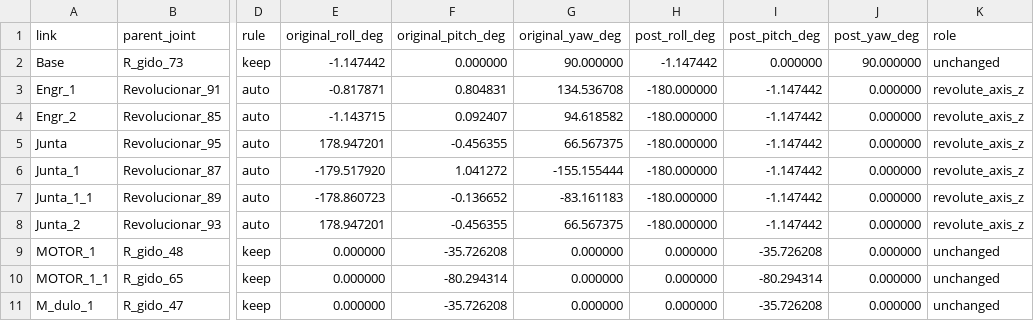
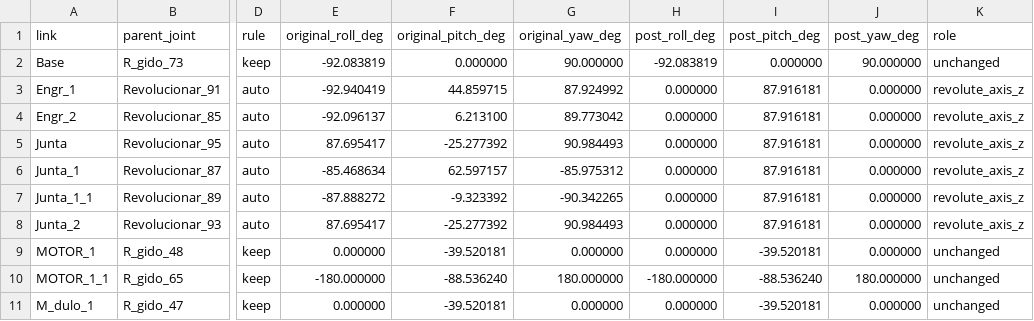
Before and after one commit to Arthur-Demetrio/garra, a CSV file: garra_final_description/config/frame_overrides.csv, drawn as a sheet; only a part is shown, gaps mark what is left out; the diff covers the shown part only; the diff names each change by its address in the sheet, - before the commit and + after, or states it on an @@ line.

```diff
--- a/garra_final_description/config/frame_overrides.csv
+++ b/garra_final_description/config/frame_overrides.csv
-E2 (original_roll_deg): -1.147442
+E2 (original_roll_deg): -92.083819
-H2 (post_roll_deg): -1.147442
+H2 (post_roll_deg): -92.083819
-E3 (original_roll_deg): -0.817871
+E3 (original_roll_deg): -92.940419
-F3 (original_pitch_deg): 0.804831
+F3 (original_pitch_deg): 44.859715
-G3 (original_yaw_deg): 134.536708
+G3 (original_yaw_deg): 87.924992
-H3:H8 (post_roll_deg): -180.000000
+H3:H8 (post_roll_deg): 0.000000
-I3:I8 (post_pitch_deg): -1.147442
+I3:I8 (post_pitch_deg): 87.916181
-E4 (original_roll_deg): -1.143715
+E4 (original_roll_deg): -92.096137
-F4 (original_pitch_deg): 0.092407
+F4 (original_pitch_deg): 6.213100
-G4 (original_yaw_deg): 94.618582
+G4 (original_yaw_deg): 89.773042
-E5 (original_roll_deg): 178.947201
+E5 (original_roll_deg): 87.695417
-F5 (original_pitch_deg): -0.456355
+F5 (original_pitch_deg): -25.277392
-G5 (original_yaw_deg): 66.567375
+G5 (original_yaw_deg): 90.984493
-E6 (original_roll_deg): -179.517920
+E6 (original_roll_deg): -85.468634
-F6 (original_pitch_deg): 1.041272
+F6 (original_pitch_deg): 62.597157
-G6 (original_yaw_deg): -155.155444
+G6 (original_yaw_deg): -85.975312
-E7 (original_roll_deg): -178.860723
+E7 (original_roll_deg): -87.888272
-F7 (original_pitch_deg): -0.136652
+F7 (original_pitch_deg): -9.323392
-G7 (original_yaw_deg): -83.161183
+G7 (original_yaw_deg): -90.342265
-E8 (original_roll_deg): 178.947201
+E8 (original_roll_deg): 87.695417
-F8 (original_pitch_deg): -0.456355
+F8 (original_pitch_deg): -25.277392
-G8 (original_yaw_deg): 66.567375
+G8 (original_yaw_deg): 90.984493
-F9 (original_pitch_deg): -35.726208
+F9 (original_pitch_deg): -39.520181
-I9 (post_pitch_deg): -35.726208
+I9 (post_pitch_deg): -39.520181
-E10 (original_roll_deg): 0.000000
+E10 (original_roll_deg): -180.000000
-F10 (original_pitch_deg): -80.294314
+F10 (original_pitch_deg): -88.536240
-G10 (original_yaw_deg): 0.000000
+G10 (original_yaw_deg): 180.000000
-H10 (post_roll_deg): 0.000000
+H10 (post_roll_deg): -180.000000
-I10 (post_pitch_deg): -80.294314
+I10 (post_pitch_deg): -88.536240
-J10 (post_yaw_deg): 0.000000
+J10 (post_yaw_deg): 180.000000
-F11 (original_pitch_deg): -35.726208
+F11 (original_pitch_deg): -39.520181
-I11 (post_pitch_deg): -35.726208
+I11 (post_pitch_deg): -39.520181
```
Also changed, not shown: 25 edited cells elsewhere in this file, 27 other files.
